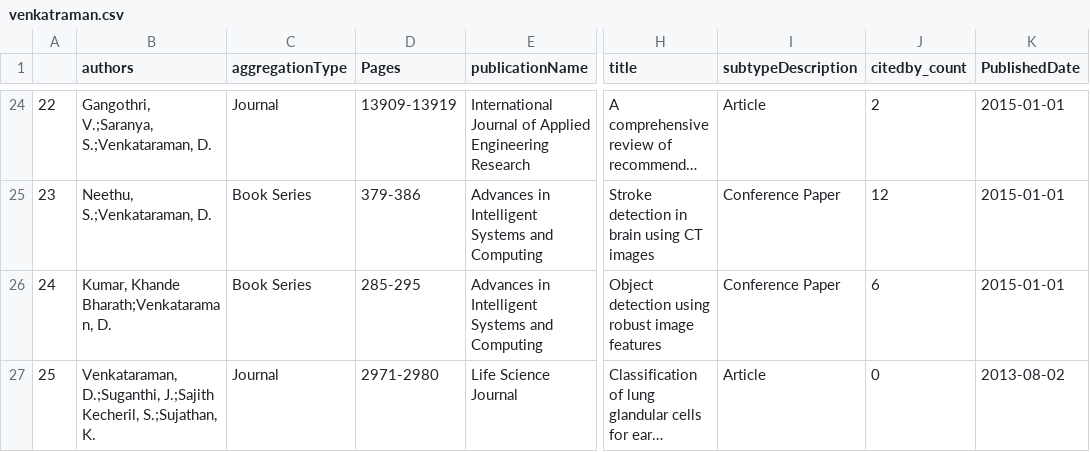
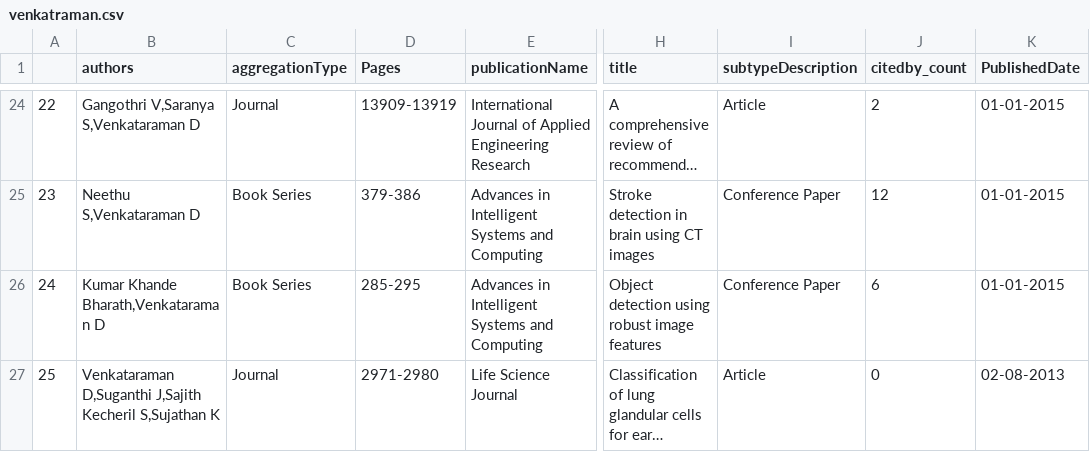
Before and after one commit to KishoreKumar09122002/Ontology-script, a CSV file: venkatraman.csv, drawn as a sheet; only a part is shown, gaps mark what is left out; long unchanged cells end in …; the diff covers the shown part only; the diff names each change by its address in the sheet, - before the commit and + after, or states it on an @@ line.

```diff
--- a/venkatraman.csv
+++ b/venkatraman.csv
-B24 (authors): Gangothri, V.;Saranya, S.;Venkataraman, D.
+B24 (authors): Gangothri V,Saranya S,Venkataraman D
-K24:K26 (PublishedDate): 2015-01-01
+K24:K26 (PublishedDate): 01-01-2015
-B25 (authors): Neethu, S.;Venkataraman, D.
+B25 (authors): Neethu S,Venkataraman D
-B26 (authors): Kumar, Khande Bharath;Venkataraman, D.
+B26 (authors): Kumar Khande Bharath,Venkataraman D
-B27 (authors): Venkataraman, D.;Suganthi, J.;Sajith Kecheril, S.;Sujathan, K.
+B27 (authors): Venkataraman D,Suganthi J,Sajith Kecheril S,Sujathan K
-K27 (PublishedDate): 2013-08-02
+K27 (PublishedDate): 02-08-2013
```
Also changed, not shown: 45 edited cells elsewhere in this file, modified_data.csv, vidhya.csv, 3 other files.
